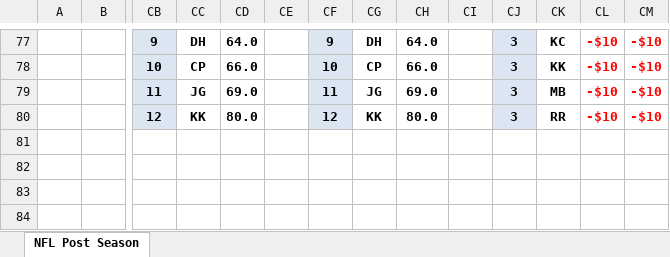
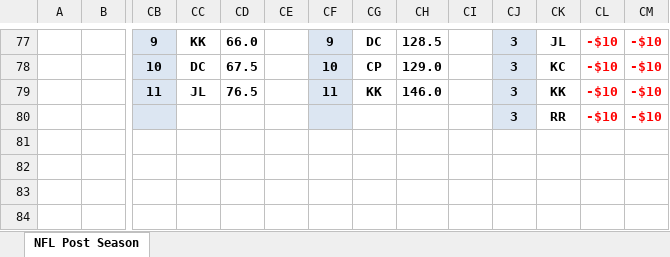
Before and after one commit to jlwebpages/fp, an Excel workbook: post_season_final.xlsm, sheet NFL Post Season, drawn as a sheet; only a part is shown, gaps mark what is left out; values as stored, in another font and other column widths than the file's, no borders; conditional formats not drawn; removed rows and columns are numbered as before the commit, all else as after; rows hold the shown columns only; the diff covers the shown part only; the diff names each change by its address in the sheet, - before the commit and + after, or states it on an @@ line.

```diff
--- a/post_season_final.xlsm (sheet NFL Post Season)
+++ b/post_season_final.xlsm (sheet NFL Post Season)
-CC77: DH
+CC77: KK
-CD77: 64.0
+CD77: 66.0
-CG77: DH
+CG77: DC
-CH77: 64.0
+CH77: 128.5
-CK77: KC
+CK77: JL
-CC78: CP
+CC78: DC
-CD78: 66.0
+CD78: 67.5
-CH78: 66.0
+CH78: 129.0
-CK78: KK
+CK78: KC
-CC79: JG
+CC79: JL
-CD79: 69.0
+CD79: 76.5
-CG79: JG
+CG79: KK
-CH79: 69.0
+CH79: 146.0
-CK79: MB
+CK79: KK
-row 80:  |  | 12 | KK | 80.0 |  | 12 | KK | 80.0 |  | 3 | RR | -$10 | -$10
+row 80:  |  |  |  |  |  |  |  |  |  | 3 | RR | -$10 | -$10
```
Also changed, not shown: 13 added rows, 13 removed rows, 29 edited cells and cell formats elsewhere in this sheet, formulas that keep their value, hidden cells, post_season_inputs.xlsx, 4 other files.
